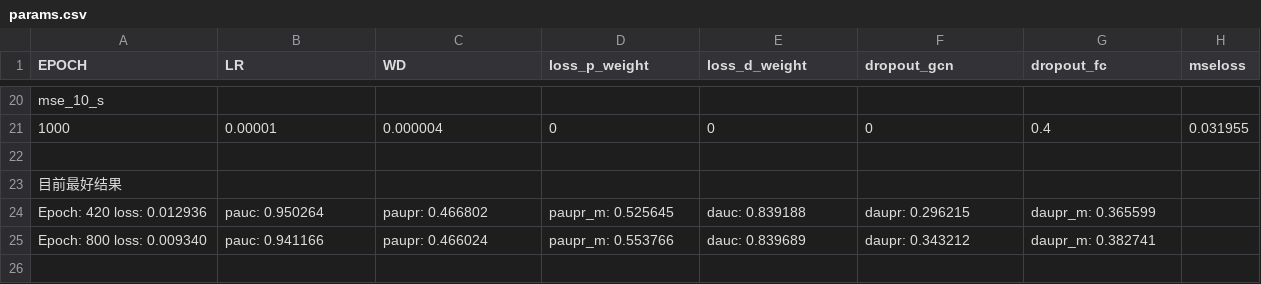
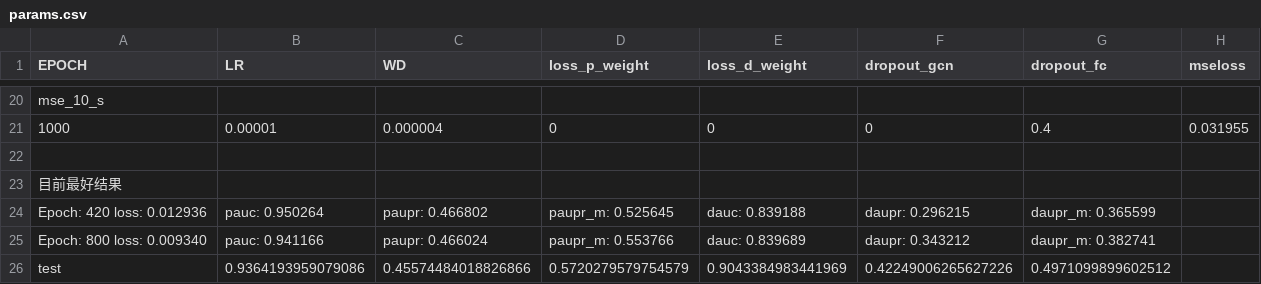
Before and after one commit to HuangStomach/tome-of-aghanim, a CSV file: 20211202-AEFSV2/params.csv, drawn as a sheet; only a part is shown, gaps mark what is left out.

```diff
--- a/20211202-AEFSV2/params.csv
+++ b/20211202-AEFSV2/params.csv
@@ -25 +25,2 @@ Epoch: 420 loss: 0.012936, pauc: 0.950264, paupr: 0.466802, paupr_m: 0.525645, d
 Epoch: 800 loss: 0.009340, pauc: 0.941166, paupr: 0.466024, paupr_m: 0.553766, dauc: 0.839689, daupr: 0.343212, daupr_m: 0.382741
+test, 0.9364193959079086, 0.45574484018826866, 0.5720279579754579, 0.9043384983441969, 0.42249006265627226, 0.4971099899602512
```
Also changed, not shown: 4 other files.
